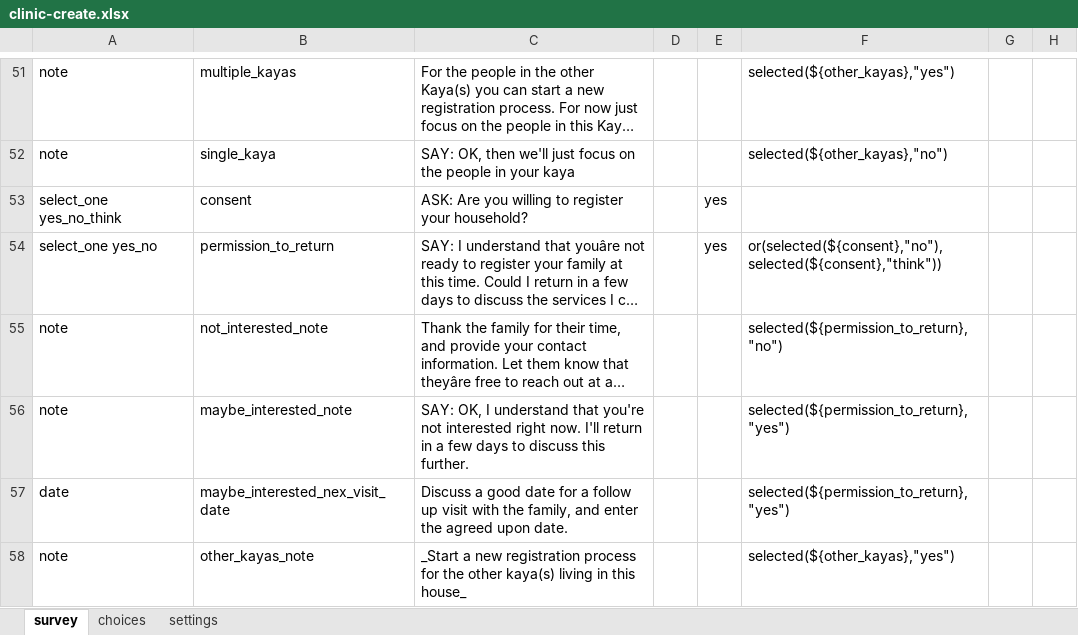
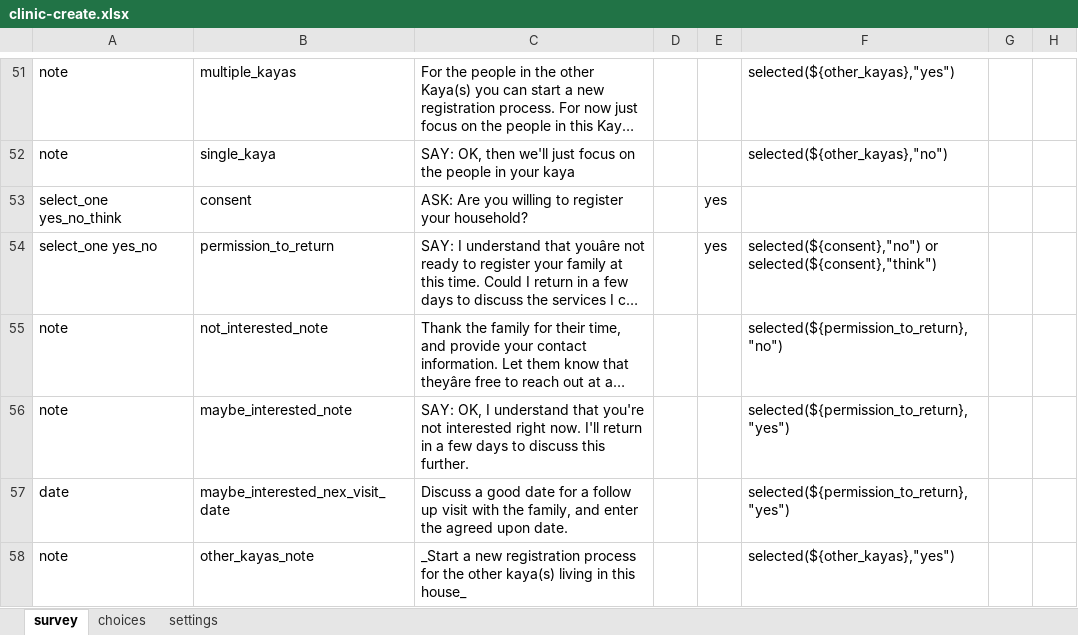
Before and after one commit to sookwalinga/cht-core, an Excel workbook: forms/contact/clinic-create.xlsx, sheet survey, drawn as a sheet; only a part is shown, gaps mark what is left out; long unchanged cells end in …; values as stored, in another font and other column widths than the file's, no borders; conditional formats not drawn; the diff names each change by its address in the sheet, - before the commit and + after, or states it on an @@ line.

```diff
--- a/forms/contact/clinic-create.xlsx (sheet survey)
+++ b/forms/contact/clinic-create.xlsx (sheet survey)
-F54: or(selected(${consent},"no"),selected(${consent},"think"))
+F54: selected(${consent},"no") or selected(${consent},"think")
```
Also changed, not shown: sheet choices, sheet settings, 1 other file.
